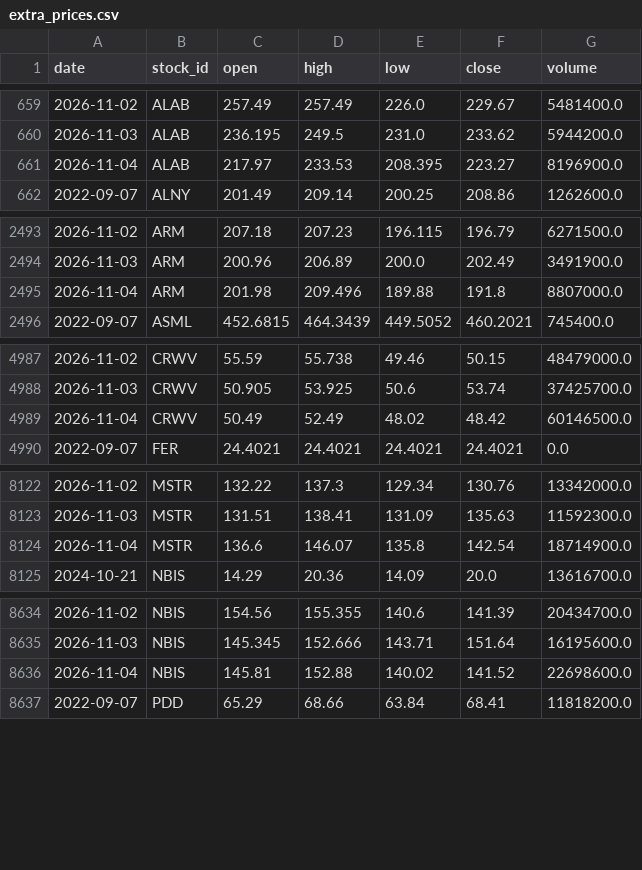
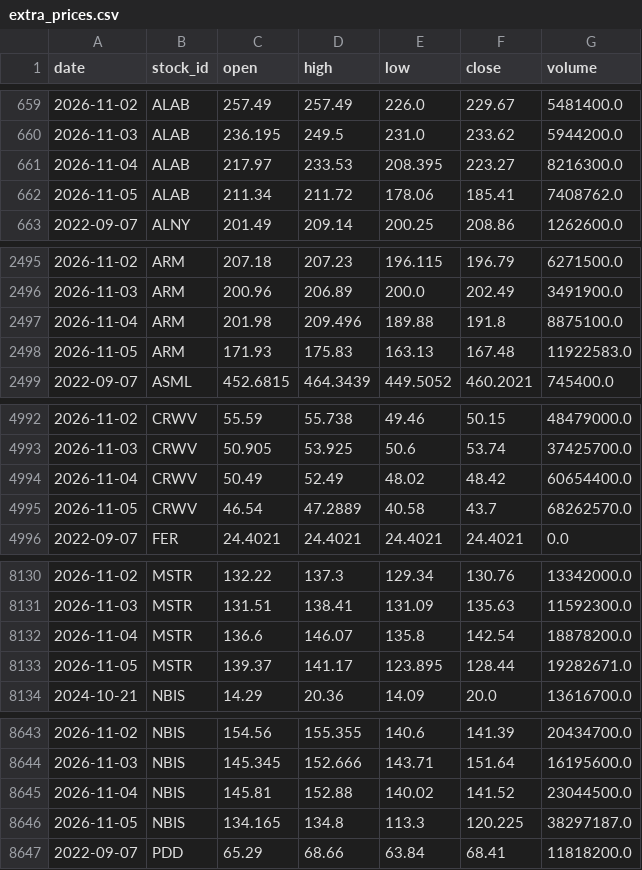
Before and after one commit to LiSh-chen/ForClaude, a CSV file: stock-derby/data/extra_prices.csv, drawn as a sheet; only a part is shown, gaps mark what is left out; the diff covers the shown part only.

```diff
--- a/stock-derby/data/extra_prices.csv
+++ b/stock-derby/data/extra_prices.csv
@@ -660,3 +660,4 @@ date,stock_id,open,high,low,close,volume
 2026-11-03,ALAB,236.195,249.5,231.0,233.62,5944200.0
-2026-11-04,ALAB,217.97,233.53,208.395,223.27,8196900.0
+2026-11-04,ALAB,217.97,233.53,208.395,223.27,8216300.0
+2026-11-05,ALAB,211.34,211.72,178.06,185.41,7408762.0
 2022-09-07,ALNY,201.49,209.14,200.25,208.86,1262600.0
@@ -2494,3 +2496,4 @@ date,stock_id,open,high,low,close,volume
 2026-11-03,ARM,200.96,206.89,200.0,202.49,3491900.0
-2026-11-04,ARM,201.98,209.496,189.88,191.8,8807000.0
+2026-11-04,ARM,201.98,209.496,189.88,191.8,8875100.0
+2026-11-05,ARM,171.93,175.83,163.13,167.48,11922583.0
 2022-09-07,ASML,452.6815,464.3439,449.5052,460.2021,745400.0
@@ -4988,3 +4993,4 @@ date,stock_id,open,high,low,close,volume
 2026-11-03,CRWV,50.905,53.925,50.6,53.74,37425700.0
-2026-11-04,CRWV,50.49,52.49,48.02,48.42,60146500.0
+2026-11-04,CRWV,50.49,52.49,48.02,48.42,60654400.0
+2026-11-05,CRWV,46.54,47.2889,40.58,43.7,68262570.0
 2022-09-07,FER,24.4021,24.4021,24.4021,24.4021,0.0
@@ -8123,3 +8131,4 @@ date,stock_id,open,high,low,close,volume
 2026-11-03,MSTR,131.51,138.41,131.09,135.63,11592300.0
-2026-11-04,MSTR,136.6,146.07,135.8,142.54,18714900.0
+2026-11-04,MSTR,136.6,146.07,135.8,142.54,18878200.0
+2026-11-05,MSTR,139.37,141.17,123.895,128.44,19282671.0
 2024-10-21,NBIS,14.29,20.36,14.09,20.0,13616700.0
@@ -8635,3 +8644,4 @@ date,stock_id,open,high,low,close,volume
 2026-11-03,NBIS,145.345,152.666,143.71,151.64,16195600.0
-2026-11-04,NBIS,145.81,152.88,140.02,141.52,22698600.0
+2026-11-04,NBIS,145.81,152.88,140.02,141.52,23044500.0
+2026-11-05,NBIS,134.165,134.8,113.3,120.225,38297187.0
 2022-09-07,PDD,65.29,68.66,63.84,68.41,11818200.0
```
Also changed, not shown: 10 added rows and 3 edited cells elsewhere in this file, stock-derby/data/extra_earnings.csv, 1 other file.
